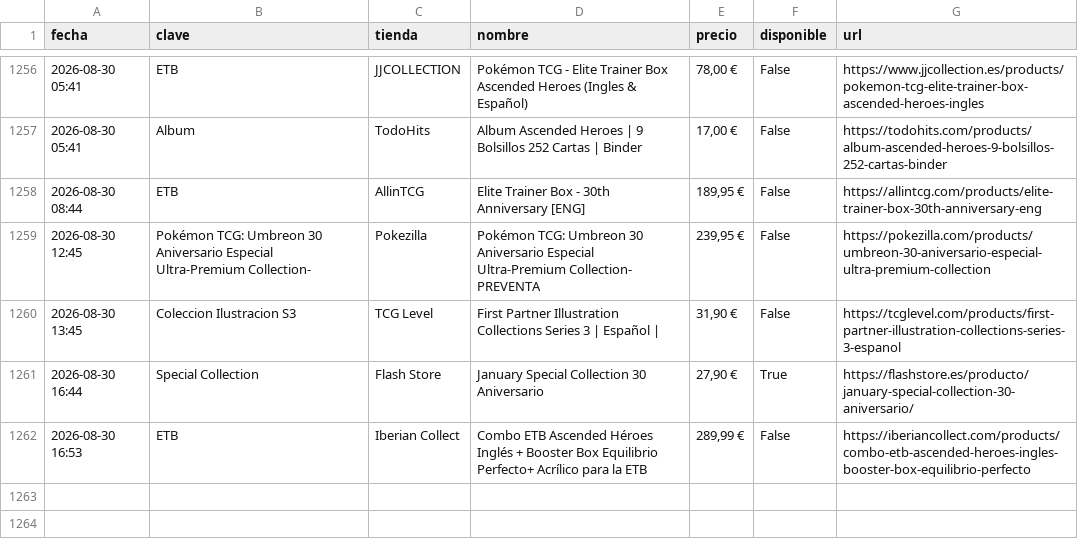
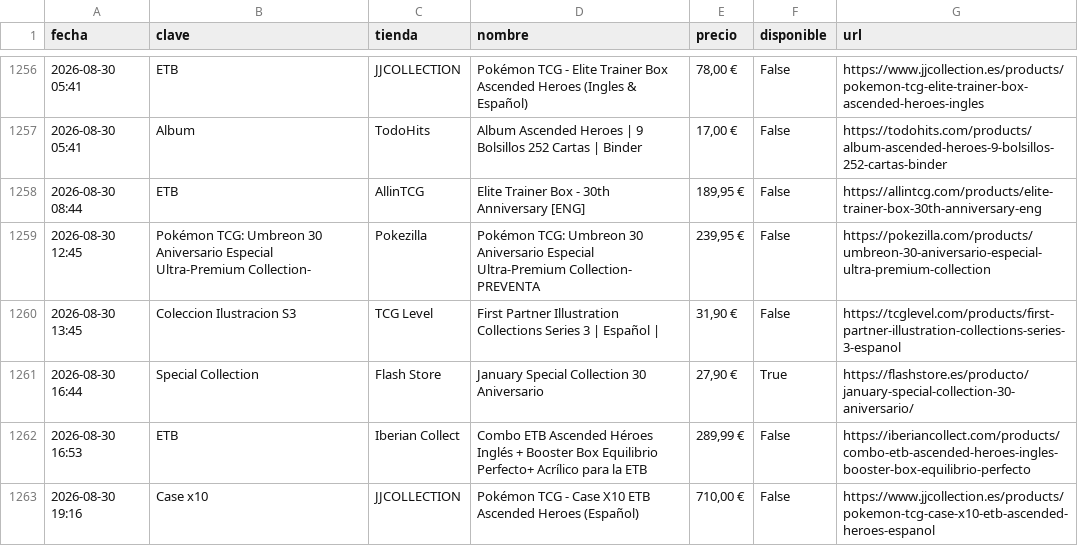
Before and after one commit to YellowComet/diego_scraper_webs, a CSV file: history.csv, drawn as a sheet; only a part is shown, gaps mark what is left out; the diff names each change by its address in the sheet, - before the commit and + after, or states it on an @@ line.

```diff
--- a/history.csv
+++ b/history.csv
+row 1263: 2026-08-30 19:16 | Case x10 | JJCOLLECTION | Pokémon TCG - Case X10 ETB Ascended Heroes (Español) | 710,00 € | False | https://www.jjcollection.es/products/pokemon-tcg-case-x10-etb-ascended-heroes-espanol
```
Also changed, not shown: 3 other files.
